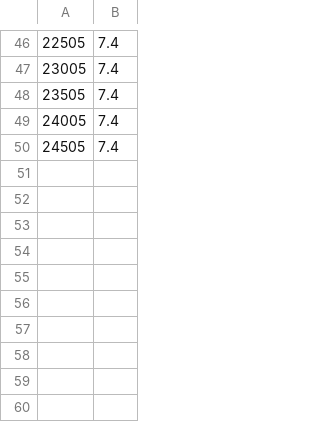
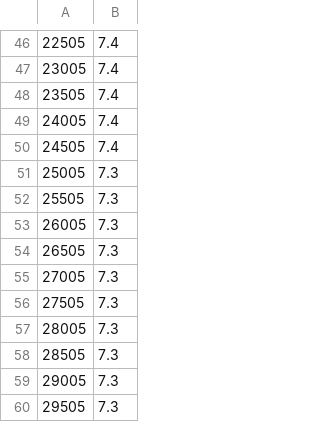
Before and after one commit to obruchez/imdb-stats, a TSV file: results/minimum-ratings.1500movies.tsv, drawn as a sheet; only a part is shown, gaps mark what is left out.

```diff
--- a/results/minimum-ratings.1500movies.tsv
+++ b/results/minimum-ratings.1500movies.tsv
@@ -50 +50,11 @@
 24505	7.4
+25005	7.3
+25505	7.3
+26005	7.3
+26505	7.3
+27005	7.3
+27505	7.3
+28005	7.3
+28505	7.3
+29005	7.3
+29505	7.3
```
Also changed, not shown: results/minimum-ratings.250movies.tsv, 2 other files.
